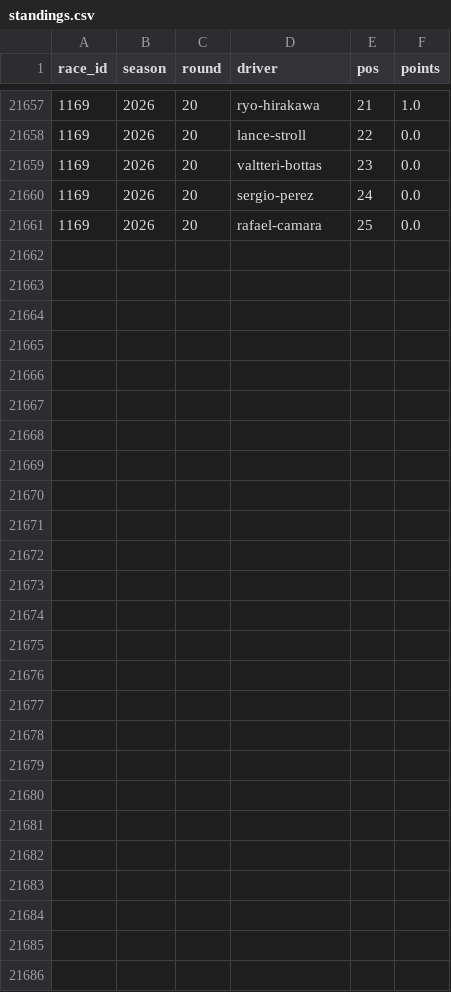
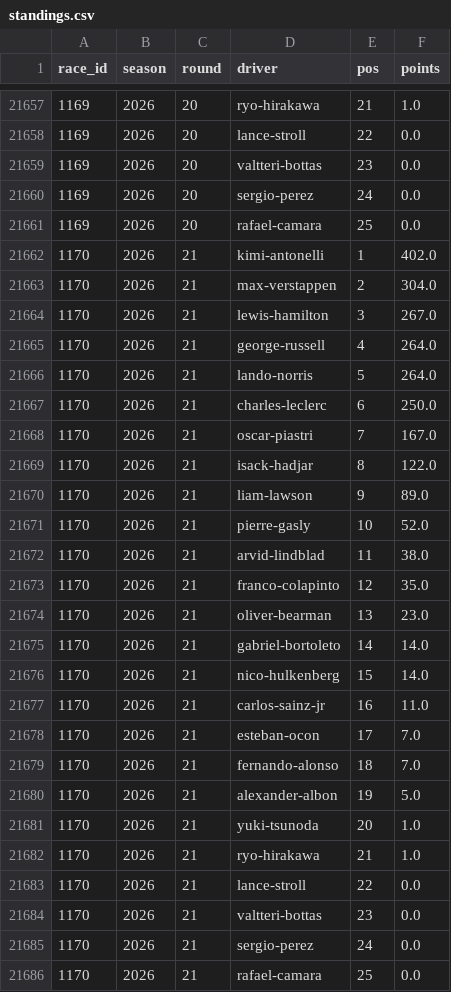
Before and after one commit to smith9810/F1-Predictor, a CSV file: data/standings.csv, drawn as a sheet; only a part is shown, gaps mark what is left out; the diff names each change by its address in the sheet, - before the commit and + after, or states it on an @@ line.

```diff
--- a/data/standings.csv
+++ b/data/standings.csv
+row 21662: 1170 | 2026 | 21 | kimi-antonelli | 1 | 402.0
+row 21663: 1170 | 2026 | 21 | max-verstappen | 2 | 304.0
+row 21664: 1170 | 2026 | 21 | lewis-hamilton | 3 | 267.0
+row 21665: 1170 | 2026 | 21 | george-russell | 4 | 264.0
+row 21666: 1170 | 2026 | 21 | lando-norris | 5 | 264.0
+row 21667: 1170 | 2026 | 21 | charles-leclerc | 6 | 250.0
+row 21668: 1170 | 2026 | 21 | oscar-piastri | 7 | 167.0
+row 21669: 1170 | 2026 | 21 | isack-hadjar | 8 | 122.0
+row 21670: 1170 | 2026 | 21 | liam-lawson | 9 | 89.0
+row 21671: 1170 | 2026 | 21 | pierre-gasly | 10 | 52.0
+row 21672: 1170 | 2026 | 21 | arvid-lindblad | 11 | 38.0
+row 21673: 1170 | 2026 | 21 | franco-colapinto | 12 | 35.0
+row 21674: 1170 | 2026 | 21 | oliver-bearman | 13 | 23.0
+row 21675: 1170 | 2026 | 21 | gabriel-bortoleto | 14 | 14.0
+row 21676: 1170 | 2026 | 21 | nico-hulkenberg | 15 | 14.0
+row 21677: 1170 | 2026 | 21 | carlos-sainz-jr | 16 | 11.0
+row 21678: 1170 | 2026 | 21 | esteban-ocon | 17 | 7.0
+row 21679: 1170 | 2026 | 21 | fernando-alonso | 18 | 7.0
+row 21680: 1170 | 2026 | 21 | alexander-albon | 19 | 5.0
+row 21681: 1170 | 2026 | 21 | yuki-tsunoda | 20 | 1.0
+row 21682: 1170 | 2026 | 21 | ryo-hirakawa | 21 | 1.0
+row 21683: 1170 | 2026 | 21 | lance-stroll | 22 | 0.0
+row 21684: 1170 | 2026 | 21 | valtteri-bottas | 23 | 0.0
+row 21685: 1170 | 2026 | 21 | sergio-perez | 24 | 0.0
+row 21686: 1170 | 2026 | 21 | rafael-camara | 25 | 0.0
```
Also changed, not shown: logs/runs.csv, out/dashboard/next_race.csv, 4 other files.
